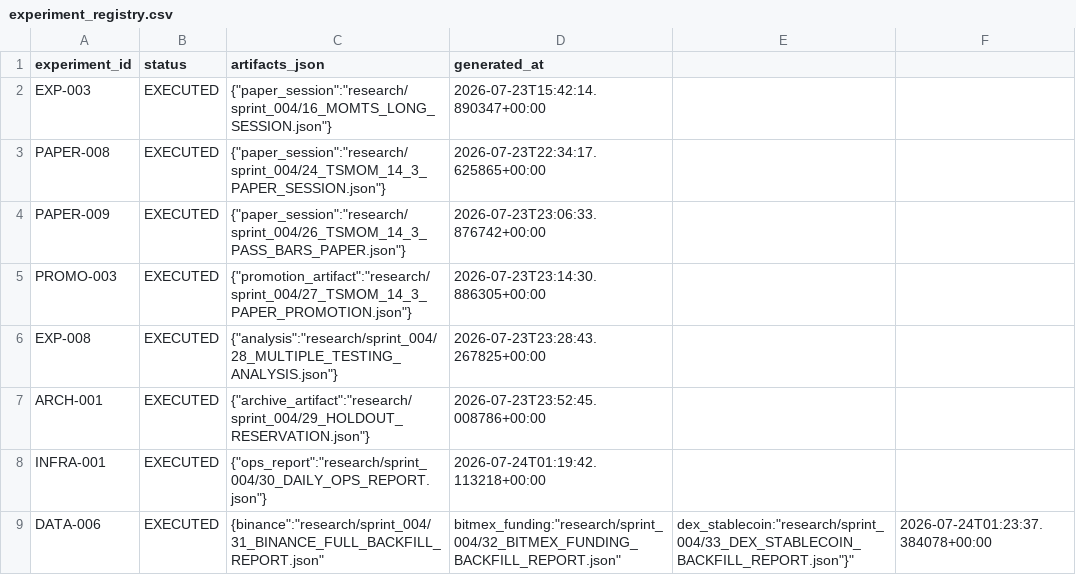
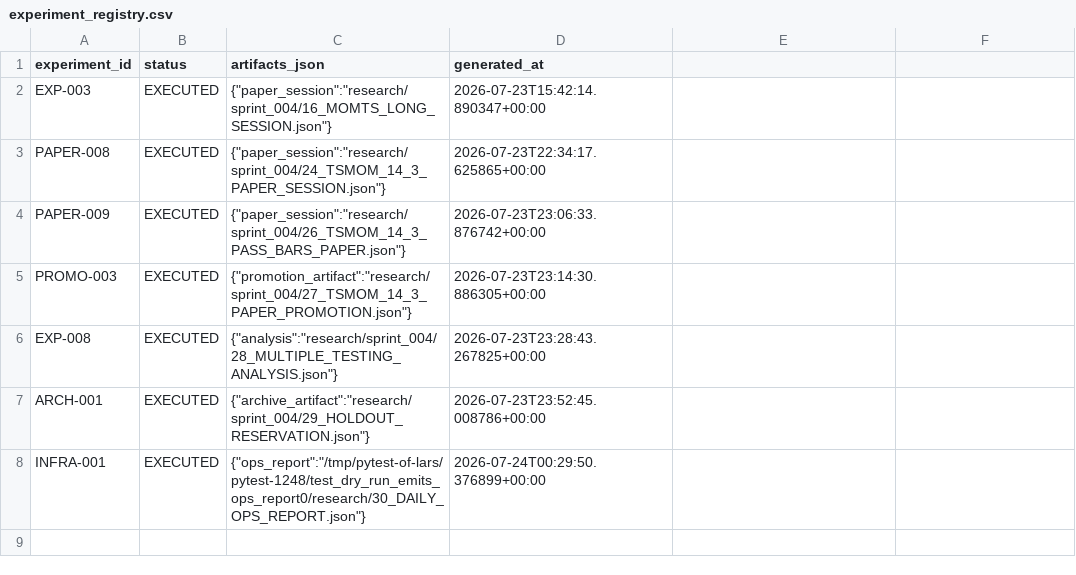
Before and after one commit to larslarsen/Crypto-Multifactor-Bot, a CSV file: research/sprint_004/experiment_registry.csv, drawn as a sheet.

Commit message:
Revert "DATA-006 ACCEPTED (REVIEW-0207): full historical backfill complete"
This reverts commit 54437b704337a4cd172a4bed74de1fb0bf0fb1a4.

```diff
--- a/research/sprint_004/experiment_registry.csv
+++ b/research/sprint_004/experiment_registry.csv
@@ -7,3 +7,2 @@ EXP-008,EXECUTED,"{""analysis"":""research/sprint_004/28_MULTIPLE_TESTING_ANALYS
 ARCH-001,EXECUTED,"{""archive_artifact"":""research/sprint_004/29_HOLDOUT_RESERVATION.json""}",2026-07-23T23:52:45.008786+00:00
-INFRA-001,EXECUTED,"{""ops_report"":""research/sprint_004/30_DAILY_OPS_REPORT.json""}",2026-07-24T01:19:42.113218+00:00
-DATA-006,EXECUTED,"{"binance":"research/sprint_004/31_BINANCE_FULL_BACKFILL_REPORT.json","bitmex_funding":"research/sprint_004/32_BITMEX_FUNDING_BACKFILL_REPORT.json","dex_stablecoin":"research/sprint_004/33_DEX_STABLECOIN_BACKFILL_REPORT.json"}",2026-07-24T01:23:37.384078+00:00
+INFRA-001,EXECUTED,"{""ops_report"":""/tmp/pytest-of-lars/pytest-1248/test_dry_run_emits_ops_report0/research/30_DAILY_OPS_REPORT.json""}",2026-07-24T00:29:50.376899+00:00
```
Also changed, not shown: 15 other files.
